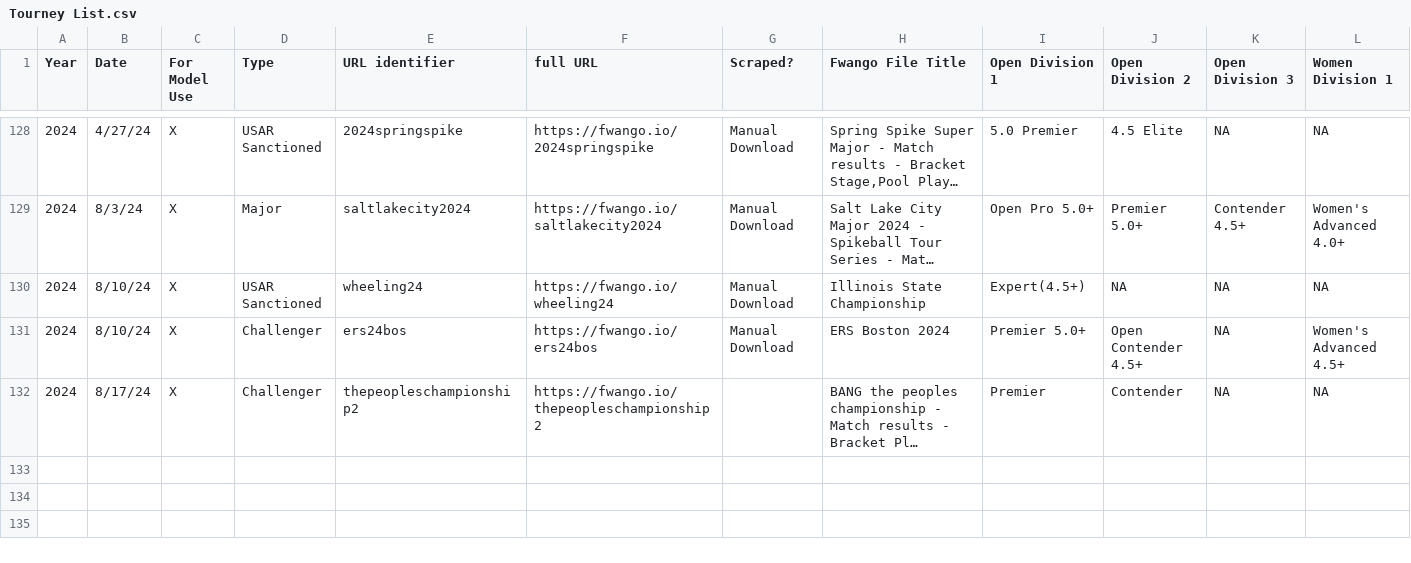
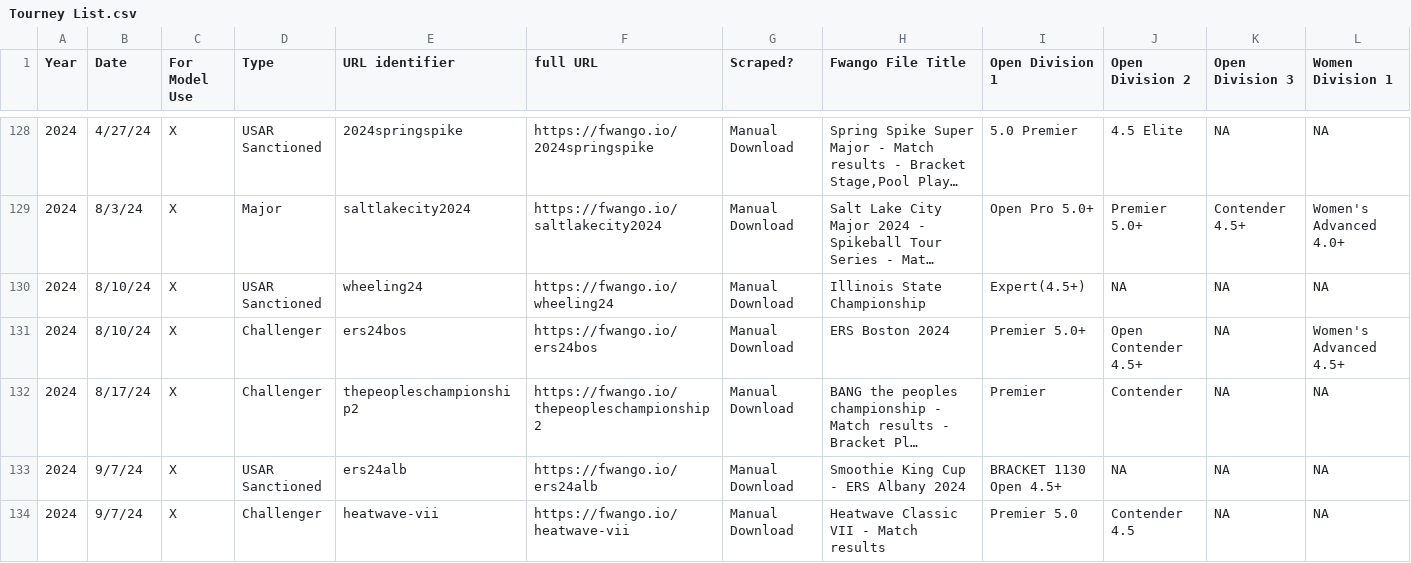
Before and after one commit to USAR-Rankings/rankings_model, a CSV file: Tourney List.csv, drawn as a sheet; only a part is shown, gaps mark what is left out; long unchanged cells end in …; rows hold the shown columns only; the diff names each change by its address in the sheet, - before the commit and + after, or states it on an @@ line.

```diff
--- a/Tourney List.csv
+++ b/Tourney List.csv
-G132 (Scraped?): (empty)
+G132 (Scraped?): Manual Download
+row 133: 2024 | 9/7/24 | X | USAR Sanctioned | ers24alb | https://fwango.io/ers24alb | Manual Download | Smoothie King Cup - ERS Albany 2024 | BRACKET 1130 Open 4.5+ | NA | NA | NA
+row 134: 2024 | 9/7/24 | X | Challenger | heatwave-vii | https://fwango.io/heatwave-vii | Manual Download | Heatwave Classic VII - Match results | Premier 5.0 | Contender 4.5 | NA | NA
```
Also changed, not shown: Players/name_corrections.csv, 2 other files.
